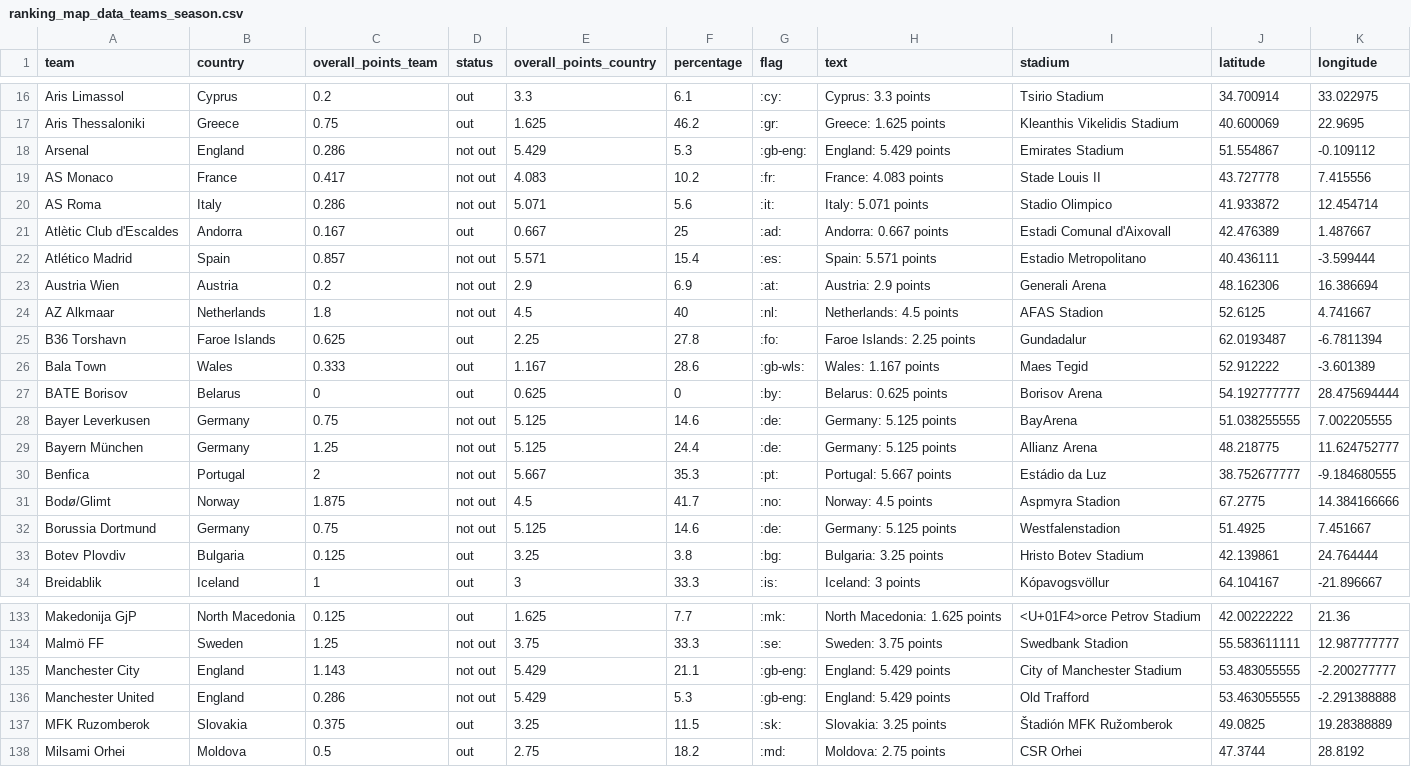
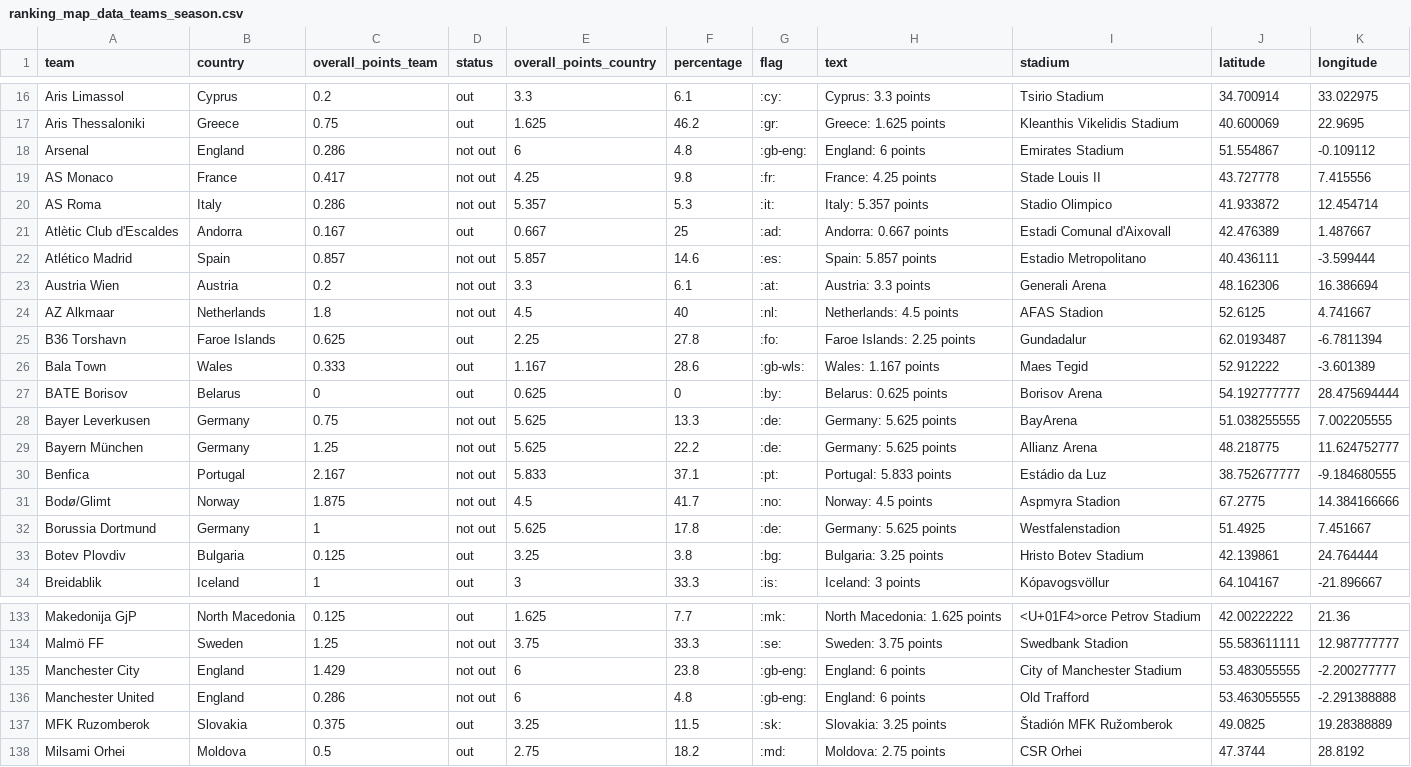
Before and after one commit to swissfootdata/UEFA_Rankings, a CSV file: Output/ranking_map_data_teams_season.csv, drawn as a sheet; only a part is shown, gaps mark what is left out; the diff covers the shown part only.

```diff
--- a/Output/ranking_map_data_teams_season.csv
+++ b/Output/ranking_map_data_teams_season.csv
@@ -17,8 +17,8 @@
 "Aris Thessaloniki","Greece",0.75,"out",1.625,46.2,":gr:","Greece: 1.625 points","Kleanthis Vikelidis Stadium",40.600069,22.9695
-"Arsenal","England",0.286,"not out",5.429,5.3,":gb-eng:","England: 5.429 points","Emirates Stadium",51.554867,-0.109112
-"AS Monaco","France",0.417,"not out",4.083,10.2,":fr:","France: 4.083 points","Stade Louis II",43.727778,7.415556
-"AS Roma","Italy",0.286,"not out",5.071,5.6,":it:","Italy: 5.071 points","Stadio Olimpico",41.933872,12.454714
+"Arsenal","England",0.286,"not out",6,4.8,":gb-eng:","England: 6 points","Emirates Stadium",51.554867,-0.109112
+"AS Monaco","France",0.417,"not out",4.25,9.8,":fr:","France: 4.25 points","Stade Louis II",43.727778,7.415556
+"AS Roma","Italy",0.286,"not out",5.357,5.3,":it:","Italy: 5.357 points","Stadio Olimpico",41.933872,12.454714
 "Atlètic Club d'Escaldes","Andorra",0.167,"out",0.667,25,":ad:","Andorra: 0.667 points","Estadi Comunal d'Aixovall",42.476389,1.487667
-"Atlético Madrid","Spain",0.857,"not out",5.571,15.4,":es:","Spain: 5.571 points","Estadio Metropolitano",40.436111,-3.599444
-"Austria Wien","Austria",0.2,"not out",2.9,6.9,":at:","Austria: 2.9 points","Generali Arena",48.162306,16.386694
+"Atlético Madrid","Spain",0.857,"not out",5.857,14.6,":es:","Spain: 5.857 points","Estadio Metropolitano",40.436111,-3.599444
+"Austria Wien","Austria",0.2,"not out",3.3,6.1,":at:","Austria: 3.3 points","Generali Arena",48.162306,16.386694
 "AZ Alkmaar","Netherlands",1.8,"not out",4.5,40,":nl:","Netherlands: 4.5 points","AFAS Stadion",52.6125,4.741667
@@ -27,7 +27,7 @@
 "BATE Borisov","Belarus",0,"out",0.625,0,":by:","Belarus: 0.625 points","Borisov Arena",54.192777777,28.475694444
-"Bayer Leverkusen","Germany",0.75,"not out",5.125,14.6,":de:","Germany: 5.125 points","BayArena",51.038255555,7.002205555
-"Bayern München","Germany",1.25,"not out",5.125,24.4,":de:","Germany: 5.125 points","Allianz Arena",48.218775,11.624752777
-"Benfica","Portugal",2,"not out",5.667,35.3,":pt:","Portugal: 5.667 points","Estádio da Luz",38.752677777,-9.184680555
+"Bayer Leverkusen","Germany",0.75,"not out",5.625,13.3,":de:","Germany: 5.625 points","BayArena",51.038255555,7.002205555
+"Bayern München","Germany",1.25,"not out",5.625,22.2,":de:","Germany: 5.625 points","Allianz Arena",48.218775,11.624752777
+"Benfica","Portugal",2.167,"not out",5.833,37.1,":pt:","Portugal: 5.833 points","Estádio da Luz",38.752677777,-9.184680555
 "Bodø/Glimt","Norway",1.875,"not out",4.5,41.7,":no:","Norway: 4.5 points","Aspmyra Stadion",67.2775,14.384166666
-"Borussia Dortmund","Germany",0.75,"not out",5.125,14.6,":de:","Germany: 5.125 points","Westfalenstadion",51.4925,7.451667
+"Borussia Dortmund","Germany",1,"not out",5.625,17.8,":de:","Germany: 5.625 points","Westfalenstadion",51.4925,7.451667
 "Botev Plovdiv","Bulgaria",0.125,"out",3.25,3.8,":bg:","Bulgaria: 3.25 points","Hristo Botev Stadium",42.139861,24.764444
@@ -134,4 +134,4 @@
 "Malmö FF","Sweden",1.25,"not out",3.75,33.3,":se:","Sweden: 3.75 points","Swedbank Stadion",55.583611111,12.987777777
-"Manchester City","England",1.143,"not out",5.429,21.1,":gb-eng:","England: 5.429 points","City of Manchester Stadium",53.483055555,-2.200277777
-"Manchester United","England",0.286,"not out",5.429,5.3,":gb-eng:","England: 5.429 points","Old Trafford",53.463055555,-2.291388888
+"Manchester City","England",1.429,"not out",6,23.8,":gb-eng:","England: 6 points","City of Manchester Stadium",53.483055555,-2.200277777
+"Manchester United","England",0.286,"not out",6,4.8,":gb-eng:","England: 6 points","Old Trafford",53.463055555,-2.291388888
 "MFK Ruzomberok","Slovakia",0.375,"out",3.25,11.5,":sk:","Slovakia: 3.25 points","Štadión MFK Ružomberok",49.0825,19.28388889
```
Also changed, not shown: 110 edited cells elsewhere in this file, Output/ranking_map_data_teams.csv, Output/ranking_teams.csv, 8 other files.
